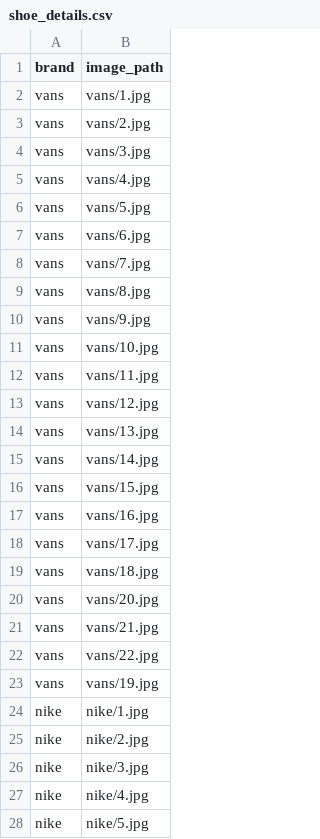
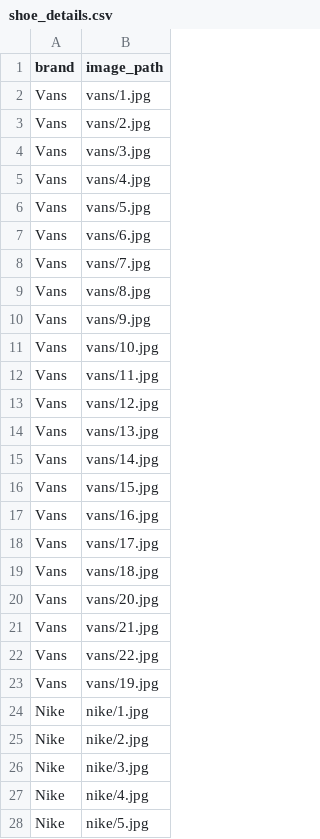
Before and after one commit to rosie-coxx/shoe-classifier, a CSV file: shoe_details.csv, drawn as a sheet; only a part is shown; the diff covers the shown part only.

Commit message:
update training csv

```diff
--- a/shoe_details.csv
+++ b/shoe_details.csv
@@ -1,28 +1,28 @@
 brand,image_path
-vans,vans/1.jpg
-vans,vans/2.jpg
-vans,vans/3.jpg
-vans,vans/4.jpg
-vans,vans/5.jpg
-vans,vans/6.jpg
-vans,vans/7.jpg
-vans,vans/8.jpg
-vans,vans/9.jpg
-vans,vans/10.jpg
-vans,vans/11.jpg
-vans,vans/12.jpg
-vans,vans/13.jpg
-vans,vans/14.jpg
-vans,vans/15.jpg
-vans,vans/16.jpg
-vans,vans/17.jpg
-vans,vans/18.jpg
-vans,vans/20.jpg
-vans,vans/21.jpg
-vans,vans/22.jpg
-vans,vans/19.jpg
-nike,nike/1.jpg
-nike,nike/2.jpg
-nike,nike/3.jpg
-nike,nike/4.jpg
-nike,nike/5.jpg
+Vans,vans/1.jpg
+Vans,vans/2.jpg
+Vans,vans/3.jpg
+Vans,vans/4.jpg
+Vans,vans/5.jpg
+Vans,vans/6.jpg
+Vans,vans/7.jpg
+Vans,vans/8.jpg
+Vans,vans/9.jpg
+Vans,vans/10.jpg
+Vans,vans/11.jpg
+Vans,vans/12.jpg
+Vans,vans/13.jpg
+Vans,vans/14.jpg
+Vans,vans/15.jpg
+Vans,vans/16.jpg
+Vans,vans/17.jpg
+Vans,vans/18.jpg
+Vans,vans/20.jpg
+Vans,vans/21.jpg
+Vans,vans/22.jpg
+Vans,vans/19.jpg
+Nike,nike/1.jpg
+Nike,nike/2.jpg
+Nike,nike/3.jpg
+Nike,nike/4.jpg
+Nike,nike/5.jpg
```
Also changed, not shown: 67 added rows and 33 edited cells elsewhere in this file.
